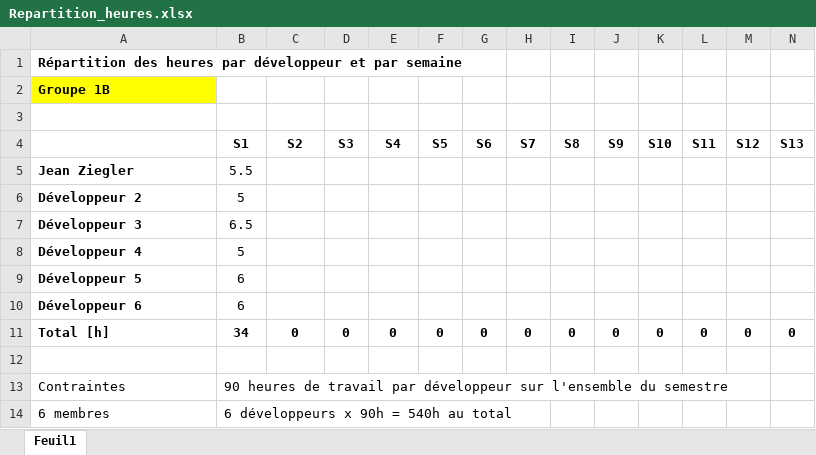
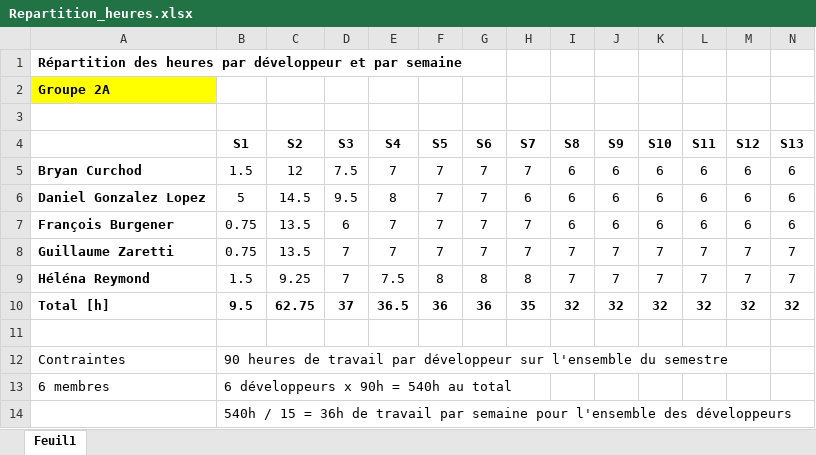
Before and after one commit to Angorance/HEIGVD_MoneyThoring, an Excel workbook: Doc/Repartition_heures.xlsx, sheet Feuil1, drawn as a sheet; only a part is shown; the shorter side is filled out with more unchanged rows; values as stored, in another font and other column widths than the file's, no borders; removed rows and columns are numbered as before the commit, all else as after; rows hold the shown columns only; the diff names each change by its address in the sheet, - before the commit and + after, or states it on an @@ line.

Commit message:
modified répartition des heures

```diff
--- a/Doc/Repartition_heures.xlsx (sheet Feuil1)
+++ b/Doc/Repartition_heures.xlsx (sheet Feuil1)
-A2: Groupe 1B
+A2: Groupe 2A
-row 5: Jean Ziegler | 5.5
-row 6: Développeur 2 | 5
-row 7: Développeur 3 | 6.5
-row 8: Développeur 4 | 5
-row 9: Développeur 5 | 6
-row 10: Développeur 6 | 6
-row 11: Total [h] | 34 | 0 | 0 | 0 | 0 | 0 | 0 | 0 | 0 | 0 | 0 | 0 | 0
+row 5: Bryan Curchod | 1.5 | 12 | 7.5 | 7 | 7 | 7 | 7 | 6 | 6 | 6 | 6 | 6 | 6
+row 6: Daniel Gonzalez Lopez | 5 | 14.5 | 9.5 | 8 | 7 | 7 | 6 | 6 | 6 | 6 | 6 | 6 | 6
+row 7: François Burgener | 0.75 | 13.5 | 6 | 7 | 7 | 7 | 7 | 6 | 6 | 6 | 6 | 6 | 6
+row 8: Guillaume Zaretti | 0.75 | 13.5 | 7 | 7 | 7 | 7 | 7 | 7 | 7 | 7 | 7 | 7 | 7
+row 9: Héléna Reymond | 1.5 | 9.25 | 7 | 7.5 | 8 | 8 | 8 | 7 | 7 | 7 | 7 | 7 | 7
+row 10: Total [h] | 9.5 | 62.75 | 37 | 36.5 | 36 | 36 | 35 | 32 | 32 | 32 | 32 | 32 | 32
```
